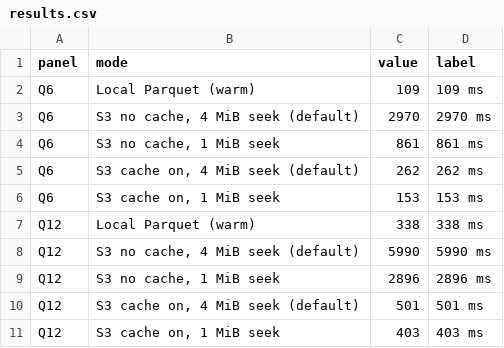
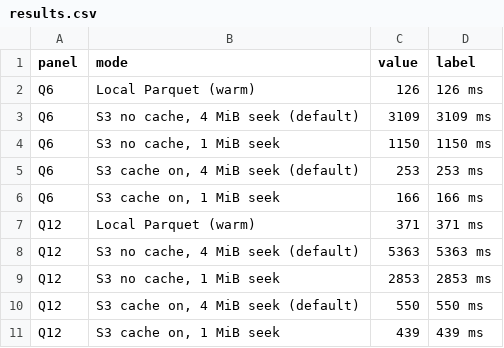
Before and after one commit to jsc0218/tpch-docker, a CSV file: clickhouse-parquet/results.csv, drawn as a sheet.

```diff
--- a/clickhouse-parquet/results.csv
+++ b/clickhouse-parquet/results.csv
@@ -1,11 +1,11 @@
 panel,mode,value,label
-Q6,Local Parquet (warm),109,109 ms
-Q6,"S3 no cache, 4 MiB seek (default)",2970,2970 ms
-Q6,"S3 no cache, 1 MiB seek",861,861 ms
-Q6,"S3 cache on, 4 MiB seek (default)",262,262 ms
-Q6,"S3 cache on, 1 MiB seek",153,153 ms
-Q12,Local Parquet (warm),338,338 ms
-Q12,"S3 no cache, 4 MiB seek (default)",5990,5990 ms
-Q12,"S3 no cache, 1 MiB seek",2896,2896 ms
-Q12,"S3 cache on, 4 MiB seek (default)",501,501 ms
-Q12,"S3 cache on, 1 MiB seek",403,403 ms
+Q6,Local Parquet (warm),126,126 ms
+Q6,"S3 no cache, 4 MiB seek (default)",3109,3109 ms
+Q6,"S3 no cache, 1 MiB seek",1150,1150 ms
+Q6,"S3 cache on, 4 MiB seek (default)",253,253 ms
+Q6,"S3 cache on, 1 MiB seek",166,166 ms
+Q12,Local Parquet (warm),371,371 ms
+Q12,"S3 no cache, 4 MiB seek (default)",5363,5363 ms
+Q12,"S3 no cache, 1 MiB seek",2853,2853 ms
+Q12,"S3 cache on, 4 MiB seek (default)",550,550 ms
+Q12,"S3 cache on, 1 MiB seek",439,439 ms
```
Also changed, not shown: charts/results.csv, pgaa/results.csv, 13 other files.
